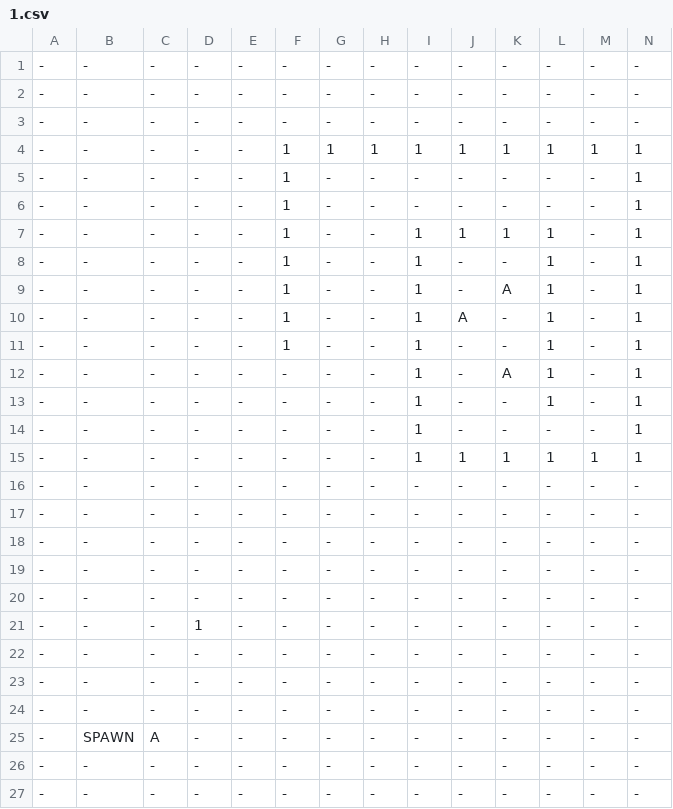
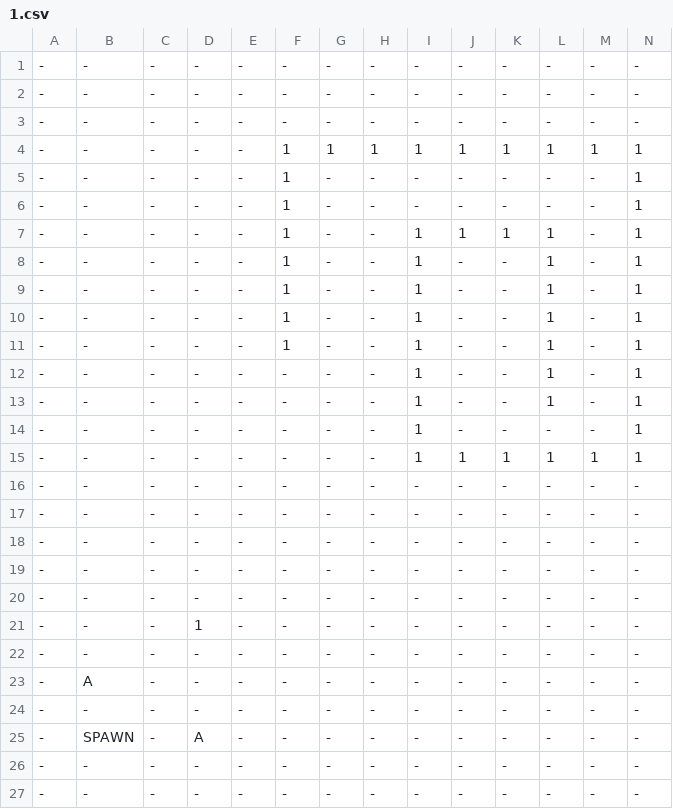
Before and after one commit to Auranapse/Studio-Project-3---Potato-Locomotive, a CSV file: Life/GameData/Maps/1.csv, drawn as a sheet; only a part is shown; removed rows and columns are numbered as before the commit, all else as after; rows hold the shown columns only; the diff names each change by its address in the sheet, - before the commit and + after, or states it on an @@ line.

```diff
--- a/Life/GameData/Maps/1.csv
+++ b/Life/GameData/Maps/1.csv
-row 9: - | - | - | - | - | 1 | - | - | 1 | - | A | 1 | - | 1
-row 10: - | - | - | - | - | 1 | - | - | 1 | A | - | 1 | - | 1
+row 10: - | - | - | - | - | 1 | - | - | 1 | - | - | 1 | - | 1
+row 11: - | - | - | - | - | 1 | - | - | 1 | - | - | 1 | - | 1
-K12: A
+K12: -
+row 23: - | A | - | - | - | - | - | - | - | - | - | - | - | -
-B25: -
+B25: SPAWN
-D25: -
+D25: A
-row 25: - | SPAWN | A | - | - | - | - | - | - | - | - | - | - | -
```
Also changed, not shown: 3 other files.
